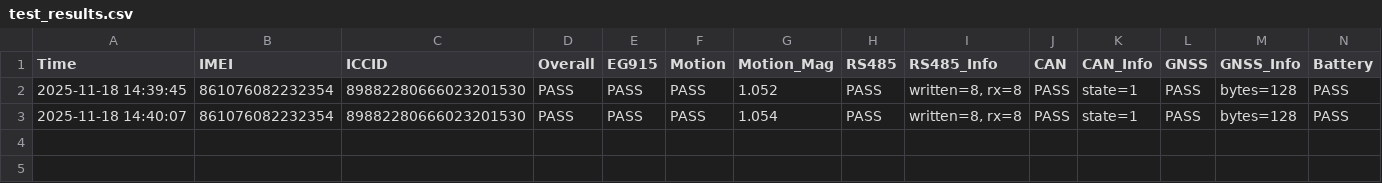
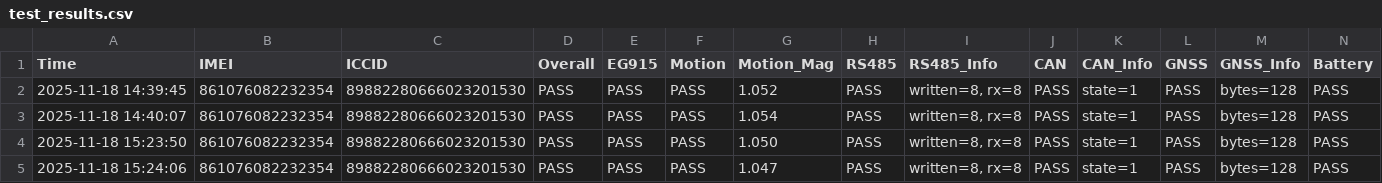
Before and after one commit to yaozong1/factory_gui, a CSV file: test_results.csv, drawn as a sheet; only a part is shown; rows hold the shown columns only; the diff names each change by its address in the sheet, - before the commit and + after, or states it on an @@ line.

```diff
--- a/test_results.csv
+++ b/test_results.csv
+row 4: 2025-11-18 15:23:50 | 861076082232354 | 89882280666023201530 | PASS | PASS | PASS | 1.050 | PASS | written=8, rx=8 | PASS | state=1 | PASS | bytes=128 | PASS
+row 5: 2025-11-18 15:24:06 | 861076082232354 | 89882280666023201530 | PASS | PASS | PASS | 1.047 | PASS | written=8, rx=8 | PASS | state=1 | PASS | bytes=128 | PASS
```
Also changed, not shown: 1 other file.
